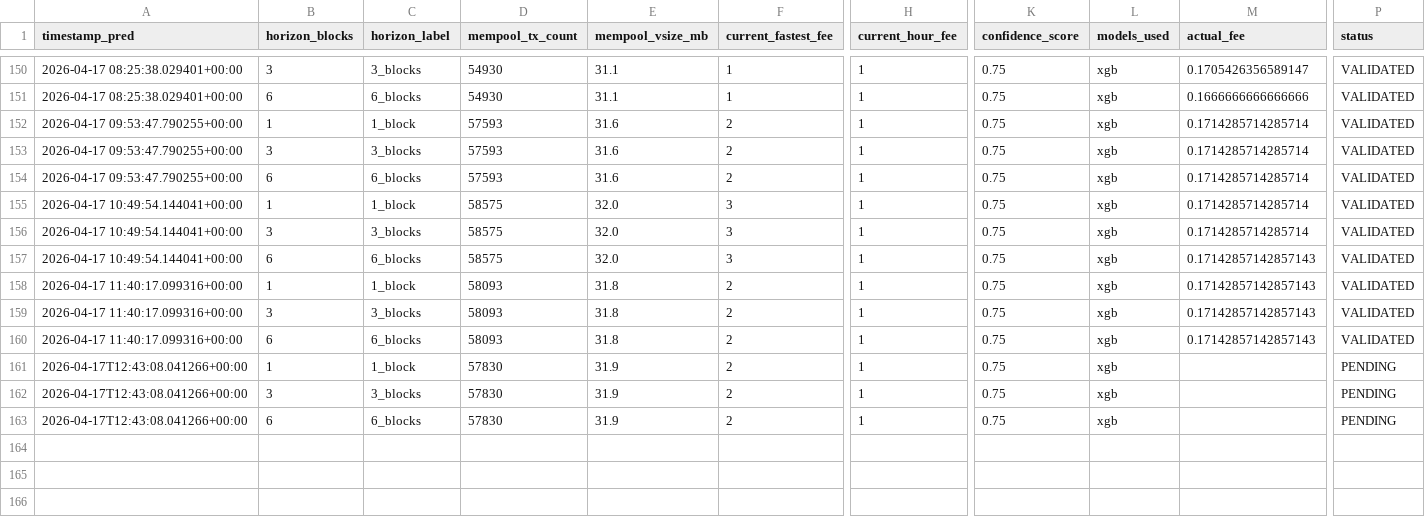
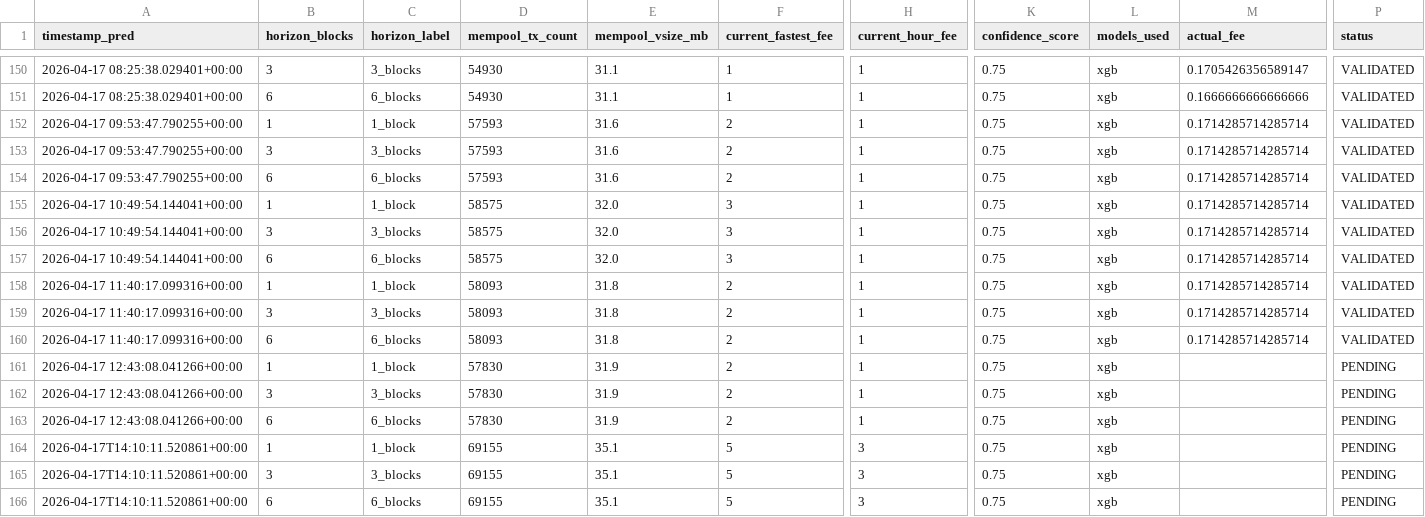
Before and after one commit to CUBOPLUS-BTC/bitcoin-mempool-fee-predictor, a CSV file: predictions/ensemble_predictions.csv, drawn as a sheet; only a part is shown, gaps mark what is left out; rows hold the shown columns only; the diff names each change by its address in the sheet, - before the commit and + after, or states it on an @@ line.

```diff
--- a/predictions/ensemble_predictions.csv
+++ b/predictions/ensemble_predictions.csv
-M157:M160 (actual_fee): 0.17142857142857143
+M157:M160 (actual_fee): 0.1714285714285714
-A161:A163 (timestamp_pred): 2026-04-17T12:43:08.041266+00:00
+A161:A163 (timestamp_pred): 2026-04-17 12:43:08.041266+00:00
+row 164: 2026-04-17T14:10:11.520861+00:00 | 1 | 1_block | 69155 | 35.1 | 5 | 3 | 0.75 | xgb |  | PENDING
+row 165: 2026-04-17T14:10:11.520861+00:00 | 3 | 3_blocks | 69155 | 35.1 | 5 | 3 | 0.75 | xgb |  | PENDING
+row 166: 2026-04-17T14:10:11.520861+00:00 | 6 | 6_blocks | 69155 | 35.1 | 5 | 3 | 0.75 | xgb |  | PENDING
```
